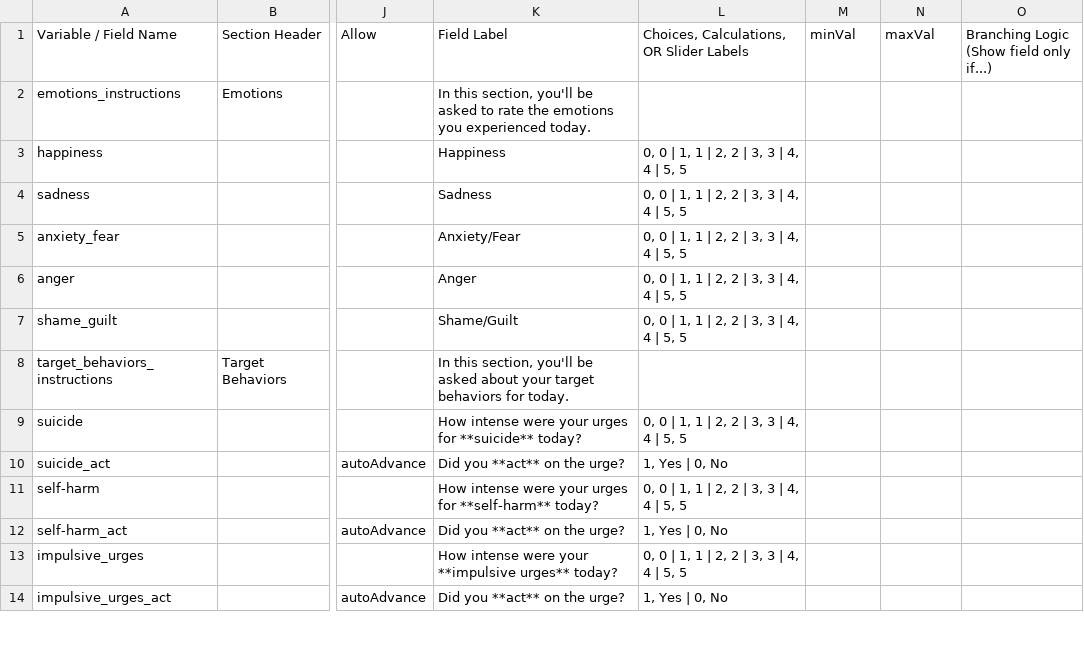
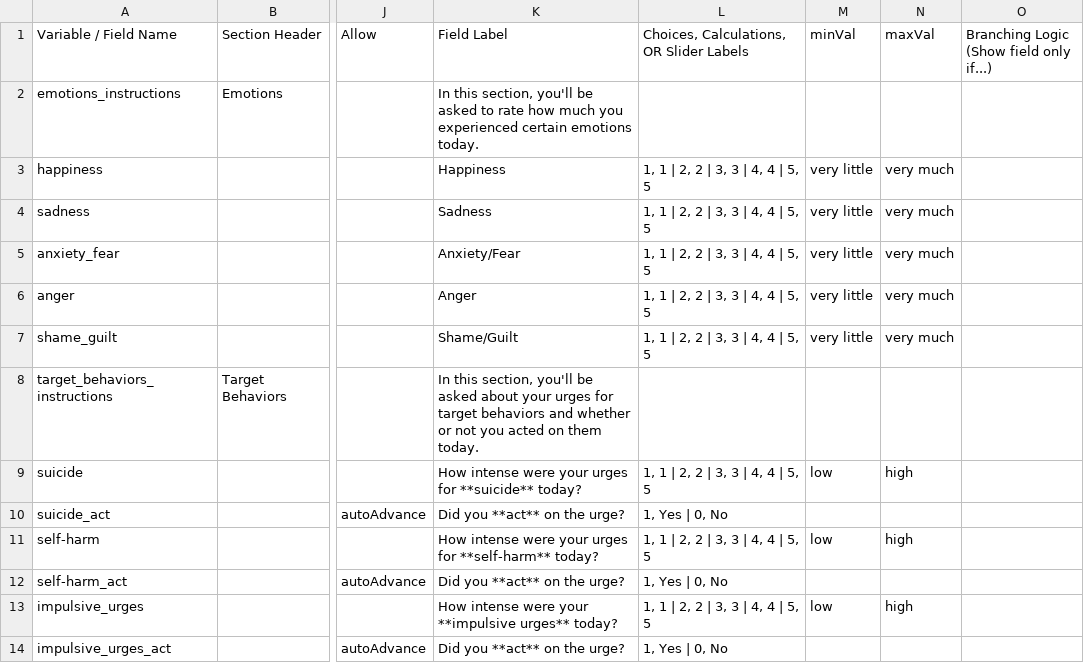
Before and after one commit to aerhufker/DBT_diary_card, a CSV file: dbt_data_dic.csv, drawn as a sheet; only a part is shown, gaps mark what is left out; the diff covers the shown part only; the diff names each change by its address in the sheet, - before the commit and + after, or states it on an @@ line.

Commit message:
Update v1.01 (fix images, content changes)
Fixed links to images in applet
sliders are now 1-5 instead of 0-5
Reworded emotions and target behaviors title pages
Added very much/very little and low/high to the end of slider bars

```diff
--- a/dbt_data_dic.csv
+++ b/dbt_data_dic.csv
-K2 (Field Label): …to rate the emotions you experienced today.
+K2 (Field Label): …to rate how much you experienced certain emotions today.
-L3:L7: 0, 0 | 1, 1 | 2, 2 | 3, 3 | 4, 4 | 5, 5
+L3:L7: 1, 1 | 2, 2 | 3, 3 | 4, 4 | 5, 5
-M3:M7 (minVal): (empty)
+M3:M7 (minVal): very little
-N3:N7 (maxVal): (empty)
+N3:N7 (maxVal): very much
-K8 (Field Label): …about your target behaviors for today.
+K8 (Field Label): …about your urges for target behaviors and whether or not you acted on them today.
-L9: 0, 0 | 1, 1 | 2, 2 | 3, 3 | 4, 4 | 5, 5
+L9: 1, 1 | 2, 2 | 3, 3 | 4, 4 | 5, 5
-M9 (minVal): (empty)
+M9 (minVal): low
-N9 (maxVal): (empty)
+N9 (maxVal): high
-L11: 0, 0 | 1, 1 | 2, 2 | 3, 3 | 4, 4 | 5, 5
+L11: 1, 1 | 2, 2 | 3, 3 | 4, 4 | 5, 5
-M11 (minVal): (empty)
+M11 (minVal): low
-N11 (maxVal): (empty)
+N11 (maxVal): high
-L13: 0, 0 | 1, 1 | 2, 2 | 3, 3 | 4, 4 | 5, 5
+L13: 1, 1 | 2, 2 | 3, 3 | 4, 4 | 5, 5
-M13 (minVal): (empty)
+M13 (minVal): low
-N13 (maxVal): (empty)
+N13 (maxVal): high
```
Also changed, not shown: 13 edited cells elsewhere in this file, 29 other files.
